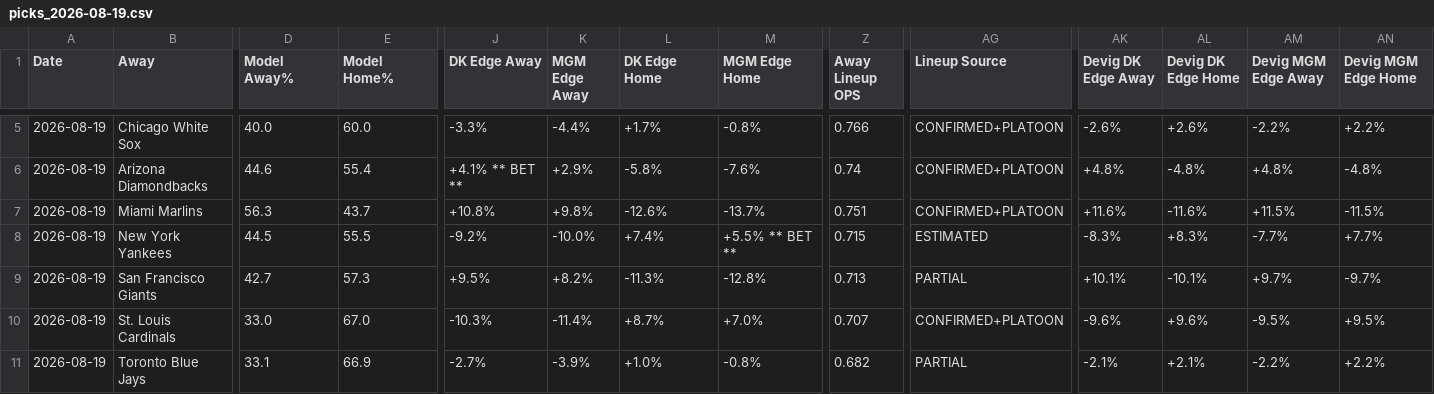
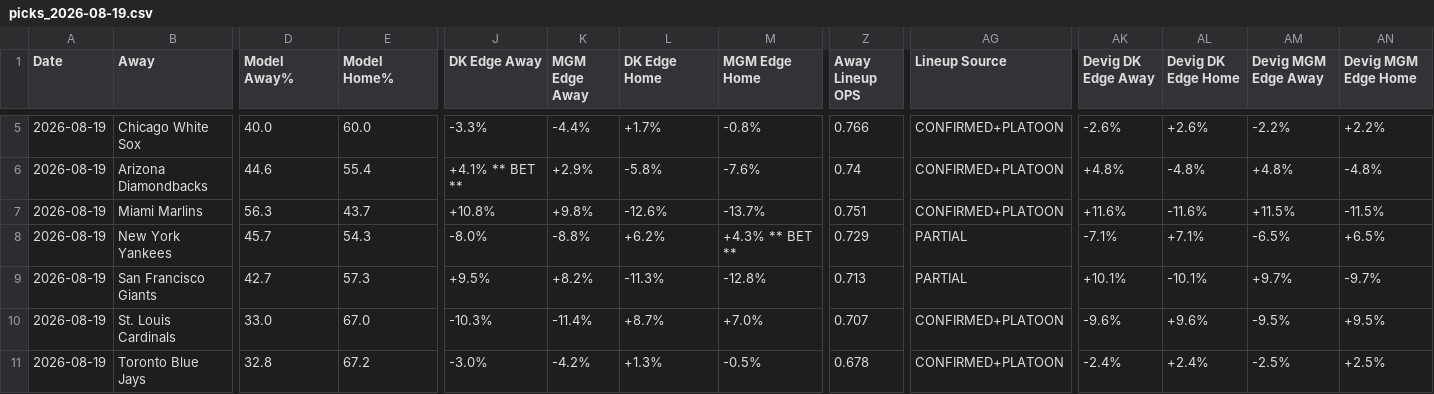
Before and after one commit to myles00price/baseball-model, a CSV file: picks_2026-08-19.csv, drawn as a sheet; only a part is shown, gaps mark what is left out; the diff covers the shown part only; the diff names each change by its address in the sheet, - before the commit and + after, or states it on an @@ line.

```diff
--- a/picks_2026-08-19.csv
+++ b/picks_2026-08-19.csv
-D8 (Model Away%): 44.5
+D8 (Model Away%): 45.7
-E8 (Model Home%): 55.5
+E8 (Model Home%): 54.3
-J8 (DK Edge Away): -9.2%
+J8 (DK Edge Away): -8.0%
-K8 (MGM Edge Away): -10.0%
+K8 (MGM Edge Away): -8.8%
-L8 (DK Edge Home): +7.4%
+L8 (DK Edge Home): +6.2%
-M8 (MGM Edge Home): +5.5% ** BET **
+M8 (MGM Edge Home): +4.3% ** BET **
-Z8 (Away Lineup OPS): 0.715
+Z8 (Away Lineup OPS): 0.729
-AG8 (Lineup Source): ESTIMATED
+AG8 (Lineup Source): PARTIAL
-AK8 (Devig DK Edge Away): -8.3%
+AK8 (Devig DK Edge Away): -7.1%
-AL8 (Devig DK Edge Home): +8.3%
+AL8 (Devig DK Edge Home): +7.1%
-AM8 (Devig MGM Edge Away): -7.7%
+AM8 (Devig MGM Edge Away): -6.5%
-AN8 (Devig MGM Edge Home): +7.7%
+AN8 (Devig MGM Edge Home): +6.5%
-D11 (Model Away%): 33.1
+D11 (Model Away%): 32.8
-E11 (Model Home%): 66.9
+E11 (Model Home%): 67.2
-J11 (DK Edge Away): -2.7%
+J11 (DK Edge Away): -3.0%
-K11 (MGM Edge Away): -3.9%
+K11 (MGM Edge Away): -4.2%
-L11 (DK Edge Home): +1.0%
+L11 (DK Edge Home): +1.3%
-M11 (MGM Edge Home): -0.8%
+M11 (MGM Edge Home): -0.5%
-Z11 (Away Lineup OPS): 0.682
+Z11 (Away Lineup OPS): 0.678
-AG11 (Lineup Source): PARTIAL
+AG11 (Lineup Source): CONFIRMED+PLATOON
-AK11 (Devig DK Edge Away): -2.1%
+AK11 (Devig DK Edge Away): -2.4%
-AL11 (Devig DK Edge Home): +2.1%
+AL11 (Devig DK Edge Home): +2.4%
-AM11 (Devig MGM Edge Away): -2.2%
+AM11 (Devig MGM Edge Away): -2.5%
-AN11 (Devig MGM Edge Home): +2.2%
+AN11 (Devig MGM Edge Home): +2.5%
```
Also changed, not shown: 32 edited cells elsewhere in this file, k_lock_2026-08-19.csv, 6 other files.
